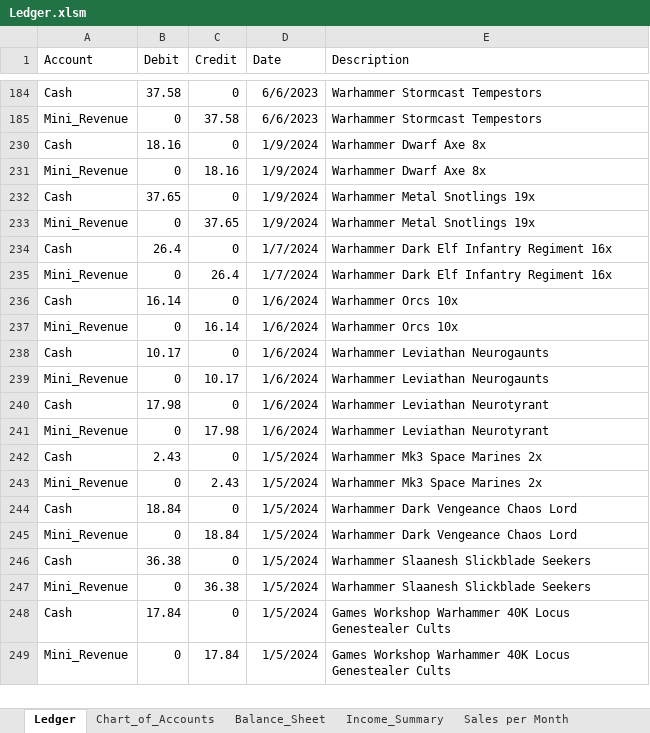
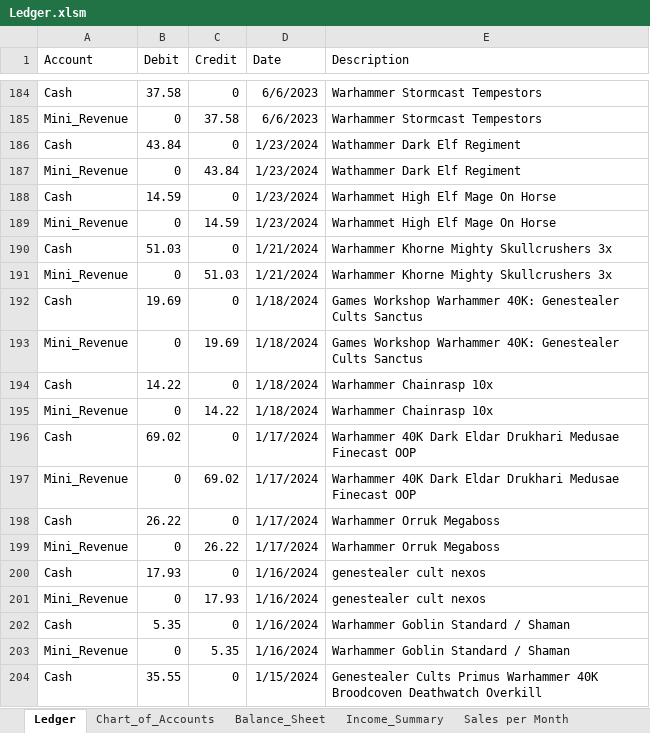
Before and after one commit to pathfindereleven/portfolio_project, an Excel workbook: Webstore_Accounting/Ledger.xlsm, sheet Ledger, drawn as a sheet; only a part is shown, gaps mark what is left out; the shorter side is filled out with more unchanged rows; values as stored, in another font and other column widths than the file's, no borders; the diff covers the shown part only; the diff names each change by its address in the sheet, - before the commit and + after, or states it on an @@ line.

```diff
--- a/Webstore_Accounting/Ledger.xlsm (sheet Ledger)
+++ b/Webstore_Accounting/Ledger.xlsm (sheet Ledger)
@@ row 186 unhidden: Cash | 43.84 | 0 | 1/23/2024 | Wathammer Dark Elf Regiment @@
@@ row 187 unhidden: Mini_Revenue | 0 | 43.84 | 1/23/2024 | Wathammer Dark Elf Regiment @@
@@ row 188 unhidden: Cash | 14.59 | 0 | 1/23/2024 | Warhammet High Elf Mage On Horse @@
@@ row 189 unhidden: Mini_Revenue | 0 | 14.59 | 1/23/2024 | Warhammet High Elf Mage On Horse @@
@@ row 190 unhidden: Cash | 51.03 | 0 | 1/21/2024 | Warhammer Khorne Mighty Skullcrushers 3x @@
@@ row 191 unhidden: Mini_Revenue | 0 | 51.03 | 1/21/2024 | Warhammer Khorne Mighty Skullcrushers 3x @@
@@ row 192 unhidden: Cash | 19.69 | 0 | 1/18/2024 | Games Workshop Warhammer 40K: Genestealer Cults Sanctus @@
@@ row 193 unhidden: Mini_Revenue | 0 | 19.69 | 1/18/2024 | Games Workshop Warhammer 40K: Genestealer Cults Sanctus @@
@@ row 194 unhidden: Cash | 14.22 | 0 | 1/18/2024 | Warhammer Chainrasp 10x @@
@@ row 195 unhidden: Mini_Revenue | 0 | 14.22 | 1/18/2024 | Warhammer Chainrasp 10x @@
@@ row 196 unhidden: Cash | 69.02 | 0 | 1/17/2024 | Warhammer 40K Dark Eldar Drukhari Medusae Finecast OOP @@
@@ row 197 unhidden: Mini_Revenue | 0 | 69.02 | 1/17/2024 | Warhammer 40K Dark Eldar Drukhari Medusae Finecast OOP @@
@@ row 198 unhidden: Cash | 26.22 | 0 | 1/17/2024 | Warhammer Orruk Megaboss @@
@@ row 199 unhidden: Mini_Revenue | 0 | 26.22 | 1/17/2024 | Warhammer Orruk Megaboss @@
@@ row 200 unhidden: Cash | 17.93 | 0 | 1/16/2024 | genestealer cult nexos @@
@@ row 201 unhidden: Mini_Revenue | 0 | 17.93 | 1/16/2024 | genestealer cult nexos @@
@@ row 202 unhidden: Cash | 5.35 | 0 | 1/16/2024 | Warhammer Goblin Standard / Shaman @@
@@ row 203 unhidden: Mini_Revenue | 0 | 5.35 | 1/16/2024 | Warhammer Goblin Standard / Shaman @@
@@ row 204 unhidden: Cash | 35.55 | 0 | 1/15/2024 | Genestealer Cults Primus Warhammer 40K Broodcoven Deathwatch Overkill @@
```
Also changed, not shown: 31 hidden or unhidden rows elsewhere in this sheet, sheet Balance_Sheet, sheet Chart_of_Accounts, Webstore_Accounting/Ebay_data/ebay_sales.xlsm, 6 other files.
